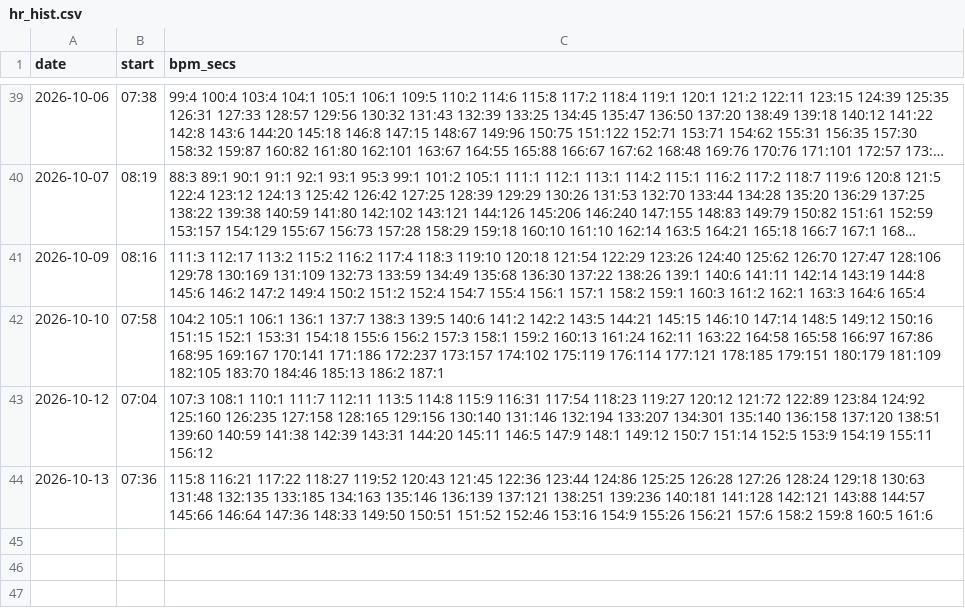
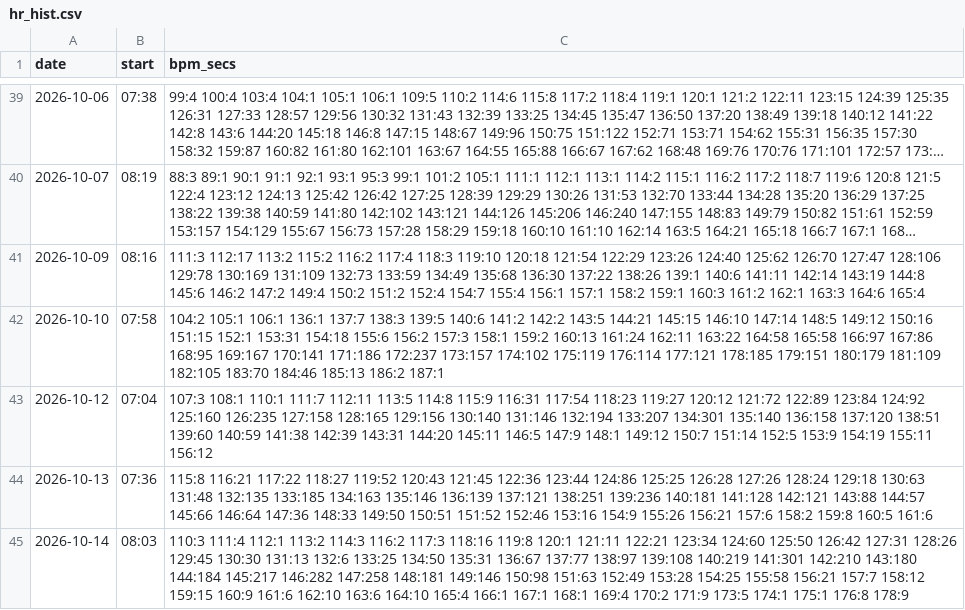
Before and after one commit to DaveEdge1/RunningCoach, a CSV file: data/hr_hist.csv, drawn as a sheet; only a part is shown, gaps mark what is left out; long unchanged cells end in ….

```diff
--- a/data/hr_hist.csv
+++ b/data/hr_hist.csv
@@ -44 +44,2 @@ date,start,bpm_secs
 2026-10-13,07:36,115:8 116:21 117:22 118:27 119:52 120:43 121:45 122:36 123:44 124:86 125:25 126:28 127:26 128:24 129:18 130:63 131:48 132:135 133:185 134:163 135:146 136:139 137:121 138:251 139:236 140:181 141:128 142:121 143:88 144:57 145:66 146:64 147:36 148:33 149:50 150:51 151:52 152:46 153:16 154:9 155:26 156:21 157:6 158:2 159:8 160:5 161:6
+2026-10-14,08:03,110:3 111:4 112:1 113:2 114:3 116:2 117:3 118:16 119:8 120:1 121:11 122:21 123:34 124:60 125:50 126:42 127:31 128:26 129:45 130:30 131:13 132:6 133:25 134:50 135:31 136:67 137:77 138:97 139:108 140:219 141:301 142:210 143:180 144:184 145:217 146:282 147:258 148:181 149:146 150:98 151:63 152:49 153:28 154:25 155:58 156:21 157:7 158:12 159:15 160:9 161:6 162:10 163:6 164:10 165:4 166:1 167:1 168:1 169:4 170:2 171:9 173:5 174:1 175:1 176:8 178:9
```
Also changed, not shown: data/laps.csv, data/runs.csv, 3 other files.
